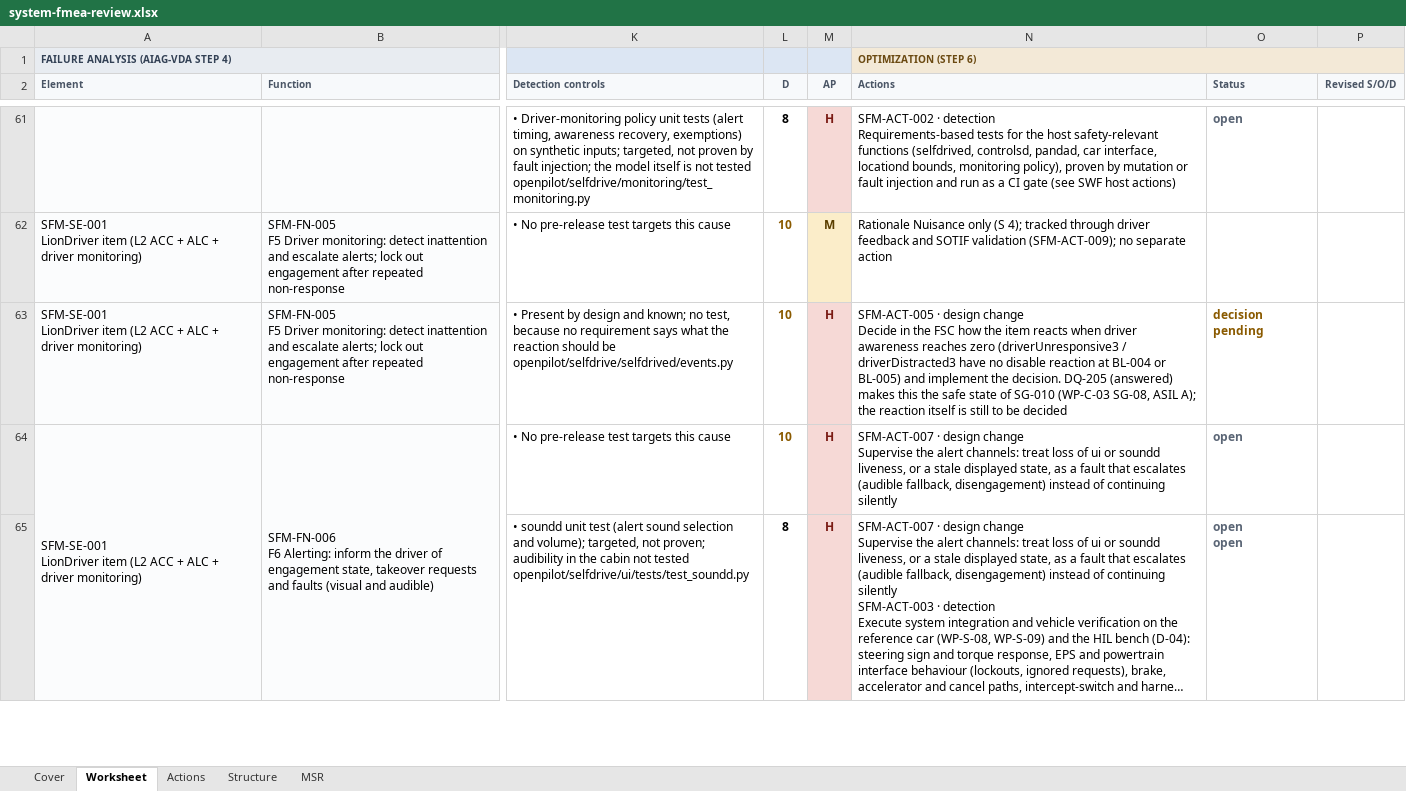
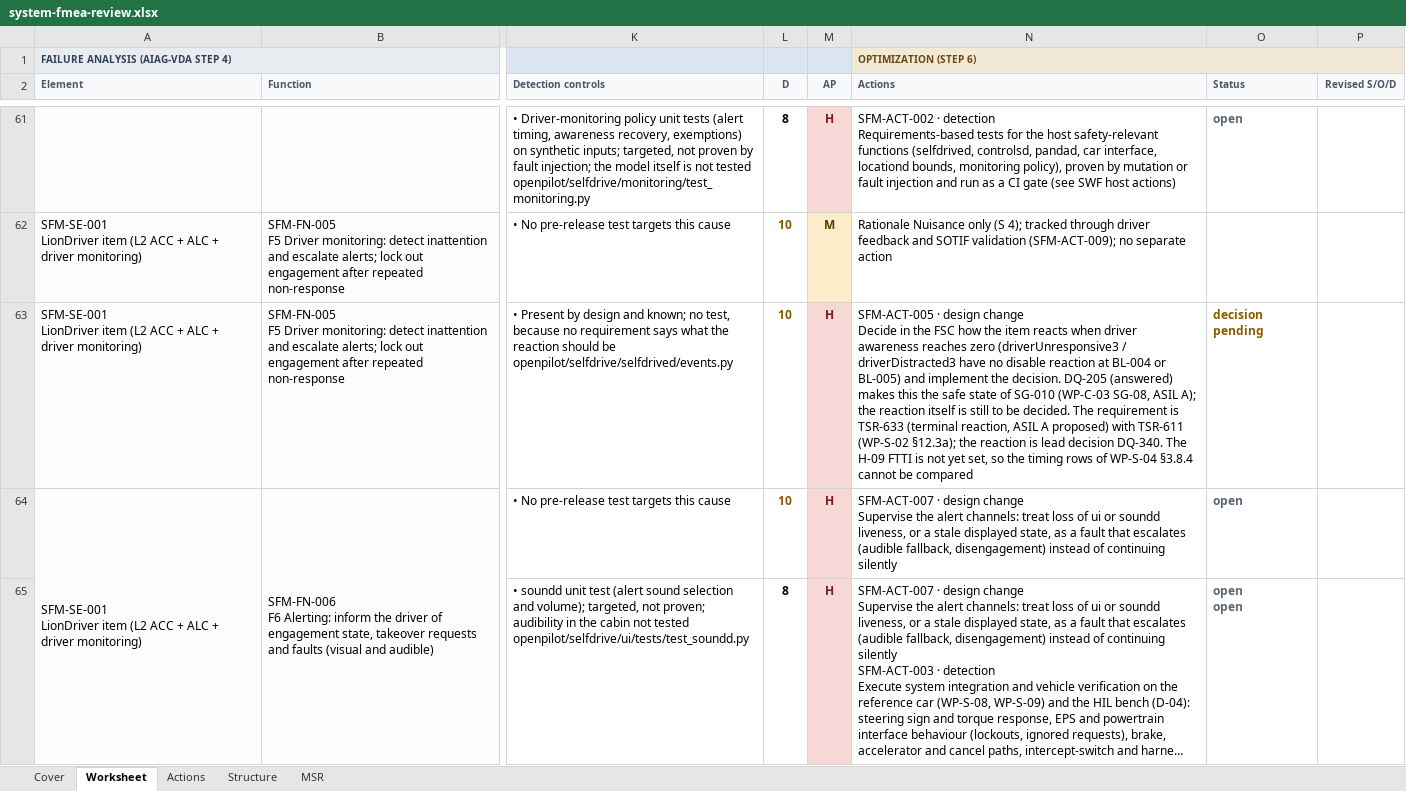
Before and after one commit to jherrodthomas/LionDriver, an Excel workbook: assurance/08-analyses/fmea/exports/review/system-fmea-review.xlsx, sheet Worksheet, drawn as a sheet; only a part is shown, gaps mark what is left out; long unchanged cells end in …; values as stored, in another font and other column widths than the file's, no borders; the diff names each change by its address in the sheet, - before the commit and + after, or states it on an @@ line.

```diff
--- a/assurance/08-analyses/fmea/exports/review/system-fmea-review.xlsx (sheet Worksheet)
+++ b/assurance/08-analyses/fmea/exports/review/system-fmea-review.xlsx (sheet Worksheet)
-N63 (Actions): …to be decided
+N63 (Actions): …to be decided. The requirement is TSR-633 (terminal reaction, ASIL A proposed) with TSR-611 (WP-S-02 §12.3a); the reaction is lead decision DQ-340. The H-09 FTTI is not yet set, so the timing rows of WP-S-04 §3.8.4 cannot be compared
```
Also changed, not shown: sheet MSR, sheet Actions, sheet Cover, 16 other files.
